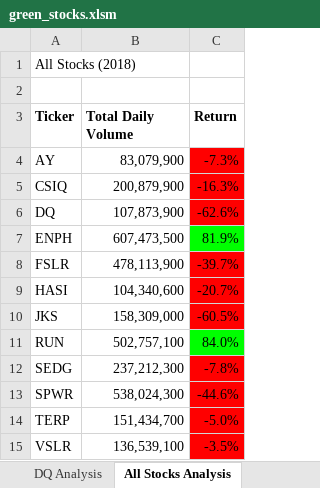
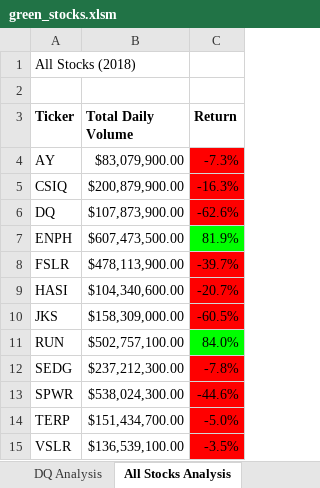
Before and after one commit to Brentnol/stock-analysis, an Excel workbook: green_stocks.xlsm, sheet All Stocks Analysis, drawn as a sheet; values as stored, in another font and other column widths than the file's, no borders; charts and pictures not drawn; the diff names each change by its address in the sheet, - before the commit and + after, or states it on an @@ line.

Commit message:
7th Commit

```diff
--- a/green_stocks.xlsm (sheet All Stocks Analysis)
+++ b/green_stocks.xlsm (sheet All Stocks Analysis)
-B4 (Total Daily Volume): 83,079,900
+B4 (Total Daily Volume): $83,079,900.00
-B5 (Total Daily Volume): 200,879,900
+B5 (Total Daily Volume): $200,879,900.00
-B6 (Total Daily Volume): 107,873,900
+B6 (Total Daily Volume): $107,873,900.00
-B7 (Total Daily Volume): 607,473,500
+B7 (Total Daily Volume): $607,473,500.00
-B8 (Total Daily Volume): 478,113,900
+B8 (Total Daily Volume): $478,113,900.00
-B9 (Total Daily Volume): 104,340,600
+B9 (Total Daily Volume): $104,340,600.00
-B10 (Total Daily Volume): 158,309,000
+B10 (Total Daily Volume): $158,309,000.00
-B11 (Total Daily Volume): 502,757,100
+B11 (Total Daily Volume): $502,757,100.00
-B12 (Total Daily Volume): 237,212,300
+B12 (Total Daily Volume): $237,212,300.00
-B13 (Total Daily Volume): 538,024,300
+B13 (Total Daily Volume): $538,024,300.00
-B14 (Total Daily Volume): 151,434,700
+B14 (Total Daily Volume): $151,434,700.00
-B15 (Total Daily Volume): 136,539,100
+B15 (Total Daily Volume): $136,539,100.00
```
Also changed, not shown: sheet DQ Analysis, sheet 2017, charts or pictures.
